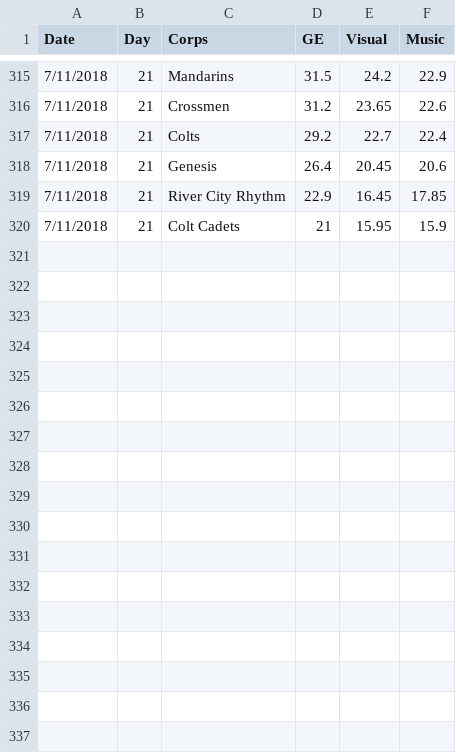
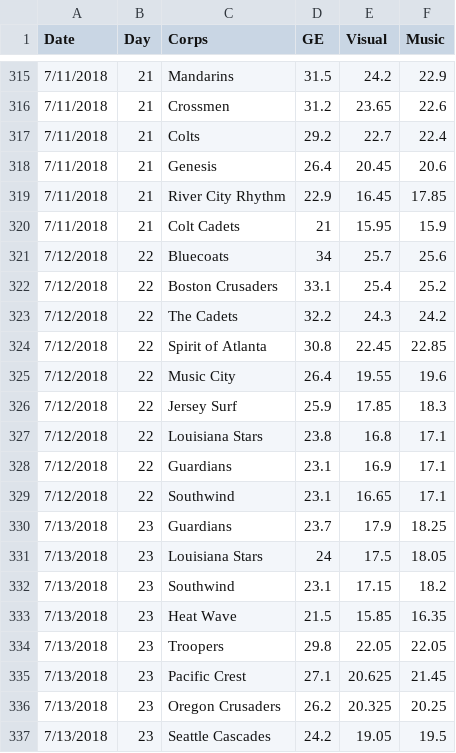
Before and after one commit to EMurray16/DCI2018, a CSV file: DCI_Scores_2018.csv, drawn as a sheet; only a part is shown, gaps mark what is left out; the diff names each change by its address in the sheet, - before the commit and + after, or states it on an @@ line.

Commit message:
scores updated through 7/13

```diff
--- a/DCI_Scores_2018.csv
+++ b/DCI_Scores_2018.csv
+row 321: 7/12/2018 | 22 | Bluecoats | 34 | 25.7 | 25.6
+row 322: 7/12/2018 | 22 | Boston Crusaders | 33.1 | 25.4 | 25.2
+row 323: 7/12/2018 | 22 | The Cadets | 32.2 | 24.3 | 24.2
+row 324: 7/12/2018 | 22 | Spirit of Atlanta | 30.8 | 22.45 | 22.85
+row 325: 7/12/2018 | 22 | Music City | 26.4 | 19.55 | 19.6
+row 326: 7/12/2018 | 22 | Jersey Surf | 25.9 | 17.85 | 18.3
+row 327: 7/12/2018 | 22 | Louisiana Stars | 23.8 | 16.8 | 17.1
+row 328: 7/12/2018 | 22 | Guardians | 23.1 | 16.9 | 17.1
+row 329: 7/12/2018 | 22 | Southwind | 23.1 | 16.65 | 17.1
+row 330: 7/13/2018 | 23 | Guardians | 23.7 | 17.9 | 18.25
+row 331: 7/13/2018 | 23 | Louisiana Stars | 24 | 17.5 | 18.05
+row 332: 7/13/2018 | 23 | Southwind | 23.1 | 17.15 | 18.2
+row 333: 7/13/2018 | 23 | Heat Wave | 21.5 | 15.85 | 16.35
+row 334: 7/13/2018 | 23 | Troopers | 29.8 | 22.05 | 22.05
+row 335: 7/13/2018 | 23 | Pacific Crest | 27.1 | 20.625 | 21.45
+row 336: 7/13/2018 | 23 | Oregon Crusaders | 26.2 | 20.325 | 20.25
+row 337: 7/13/2018 | 23 | Seattle Cascades | 24.2 | 19.05 | 19.5
```
